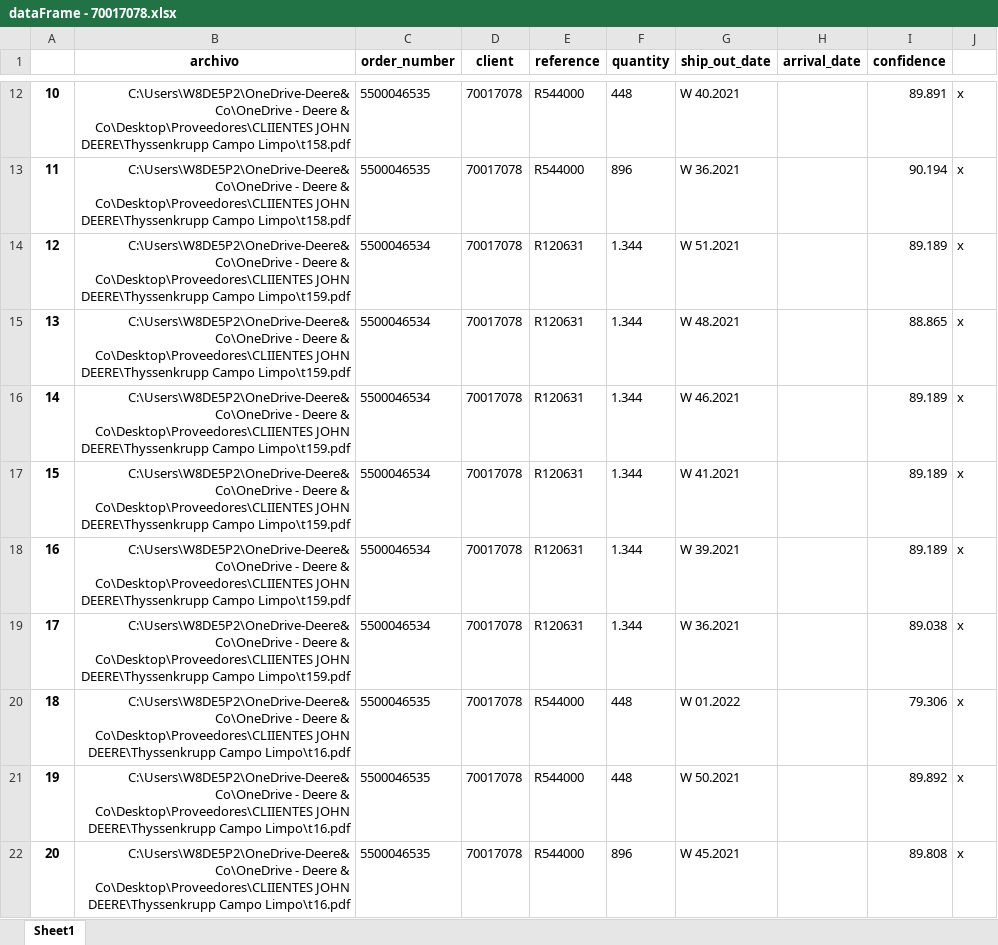
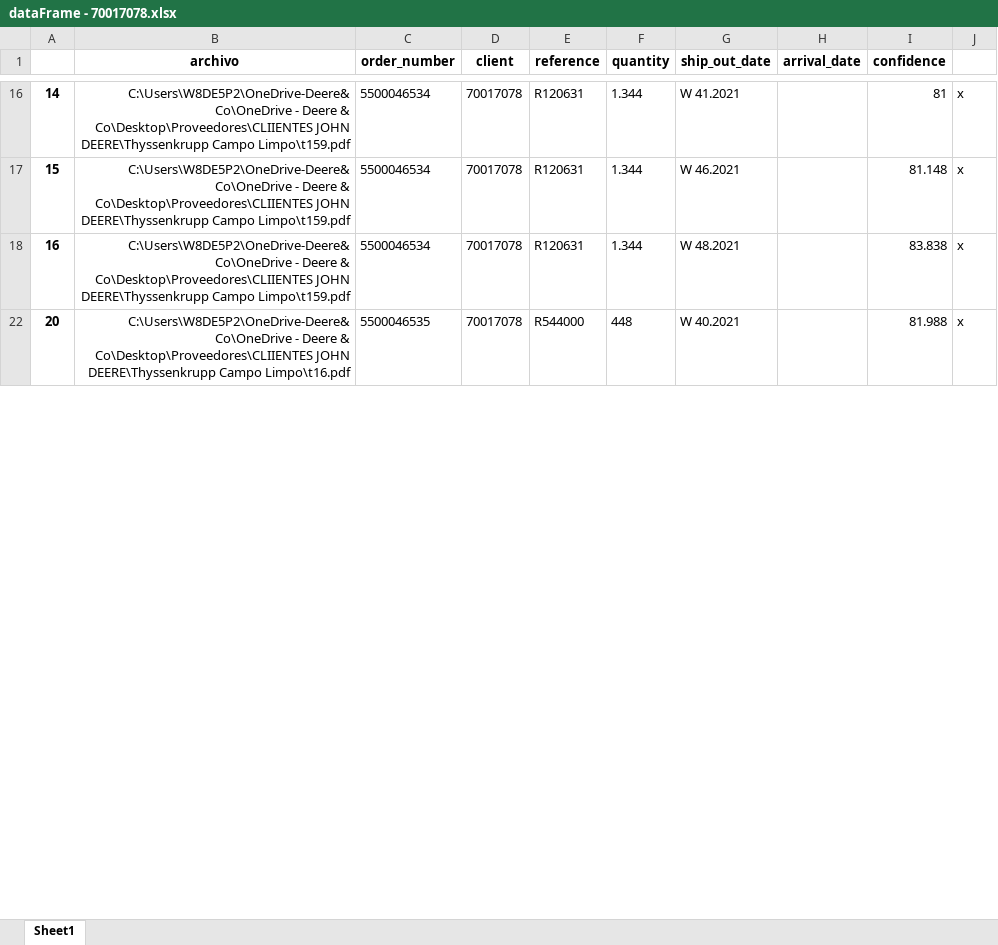
Before and after one commit to LobatoJaime/Bot-Creacion-de-Pedidos, an Excel workbook: AI_Engine/Resultados/Resultados buenos/dataFrame - 70017078.xlsx, sheet Sheet1, drawn as a sheet; only a part is shown, gaps mark what is left out; values as stored, in another font and other column widths than the file's, no borders; the diff covers the shown part only; the diff names each change by its address in the sheet, - before the commit and + after, or states it on an @@ line.

```diff
--- a/AI_Engine/Resultados/Resultados buenos/dataFrame - 70017078.xlsx (sheet Sheet1)
+++ b/AI_Engine/Resultados/Resultados buenos/dataFrame - 70017078.xlsx (sheet Sheet1)
-row 12: 10 | C:\Users\W8DE5P2\OneDrive-Deere&Co\OneDrive - Deere & Co\Desktop\Proveedores\CLIIENTES JOHN DEERE\Thyssenkrupp Campo Limpo\t158.pdf | 5500046535 | 70017078 | R544000 | 448 | W 40.2021 |  | 89.891 | x
-row 13: 11 | C:\Users\W8DE5P2\OneDrive-Deere&Co\OneDrive - Deere & Co\Desktop\Proveedores\CLIIENTES JOHN DEERE\Thyssenkrupp Campo Limpo\t158.pdf | 5500046535 | 70017078 | R544000 | 896 | W 36.2021 |  | 90.194 | x
-row 14: 12 | C:\Users\W8DE5P2\OneDrive-Deere&Co\OneDrive - Deere & Co\Desktop\Proveedores\CLIIENTES JOHN DEERE\Thyssenkrupp Campo Limpo\t159.pdf | 5500046534 | 70017078 | R120631 | 1.344 | W 51.2021 |  | 89.189 | x
-row 15: 13 | C:\Users\W8DE5P2\OneDrive-Deere&Co\OneDrive - Deere & Co\Desktop\Proveedores\CLIIENTES JOHN DEERE\Thyssenkrupp Campo Limpo\t159.pdf | 5500046534 | 70017078 | R120631 | 1.344 | W 48.2021 |  | 88.865 | x
-G16 (ship_out_date): W 46.2021
+G16 (ship_out_date): W 41.2021
-I16 (confidence): 89.189
+I16 (confidence): 81
-G17 (ship_out_date): W 41.2021
+G17 (ship_out_date): W 46.2021
-I17 (confidence): 89.189
+I17 (confidence): 81.148
-G18 (ship_out_date): W 39.2021
+G18 (ship_out_date): W 48.2021
-I18 (confidence): 89.189
+I18 (confidence): 83.838
-row 19: 17 | C:\Users\W8DE5P2\OneDrive-Deere&Co\OneDrive - Deere & Co\Desktop\Proveedores\CLIIENTES JOHN DEERE\Thyssenkrupp Campo Limpo\t159.pdf | 5500046534 | 70017078 | R120631 | 1.344 | W 36.2021 |  | 89.038 | x
-row 20: 18 | C:\Users\W8DE5P2\OneDrive-Deere&Co\OneDrive - Deere & Co\Desktop\Proveedores\CLIIENTES JOHN DEERE\Thyssenkrupp Campo Limpo\t16.pdf | 5500046535 | 70017078 | R544000 | 448 | W 01.2022 |  | 79.306 | x
-row 21: 19 | C:\Users\W8DE5P2\OneDrive-Deere&Co\OneDrive - Deere & Co\Desktop\Proveedores\CLIIENTES JOHN DEERE\Thyssenkrupp Campo Limpo\t16.pdf | 5500046535 | 70017078 | R544000 | 448 | W 50.2021 |  | 89.892 | x
-F22 (quantity): 896
+F22 (quantity): 448
-G22 (ship_out_date): W 45.2021
+G22 (ship_out_date): W 40.2021
-I22 (confidence): 89.808
+I22 (confidence): 81.988
```
Also changed, not shown: 36 removed rows and 40 edited cells elsewhere in this sheet, hidden cells, AI_Engine/Info/Results_notes.xlsx, AI_Engine/Resultados/Resultados buenos/dataFrame - 70012672.xlsx, 10 other files.
